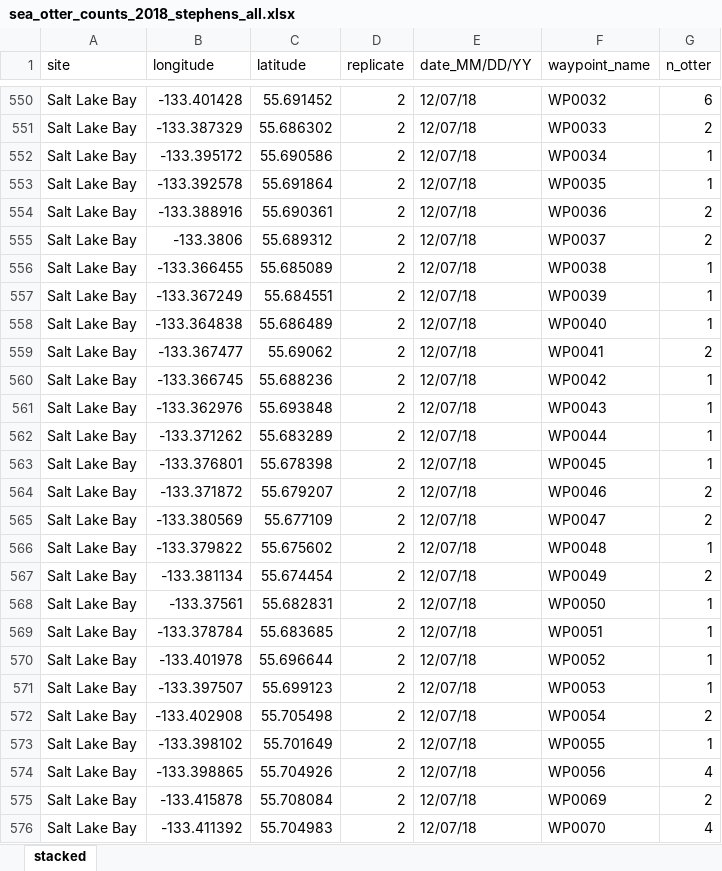
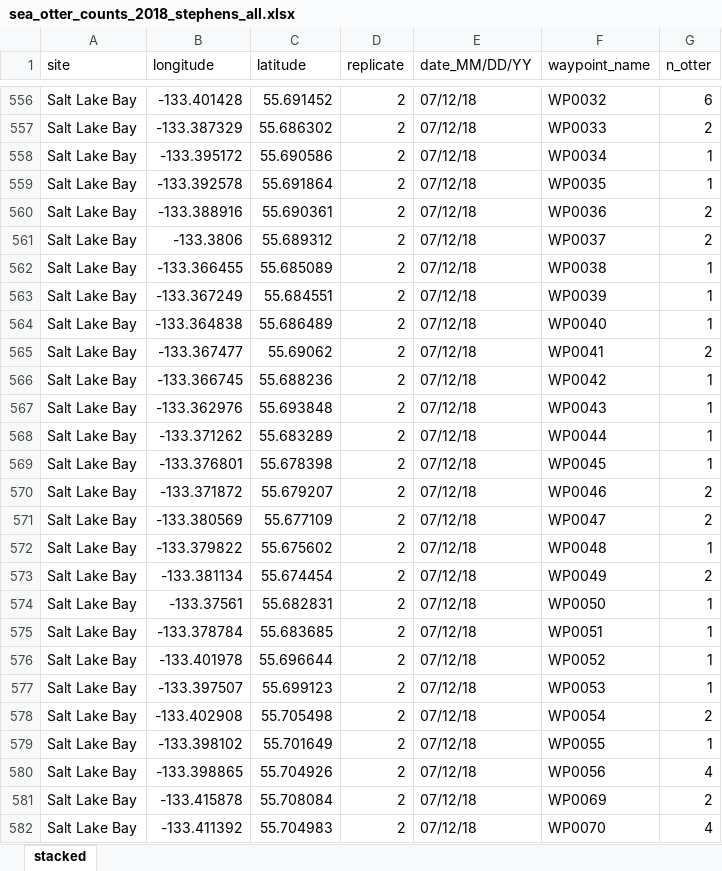
Before and after one commit to APECS-ak/APECS-master-repos, an Excel workbook: sea_otter_index_2018/sea_otter_counts_2018_stephens_all.xlsx, sheet stacked, drawn as a sheet; only a part is shown, gaps mark what is left out; values as stored, in another font and other column widths than the file's, no borders; addresses are those after the commit; the diff covers the shown part only; the diff names each change by its address in the sheet, - before the commit and + after, or states it on an @@ line.

```diff
--- a/sea_otter_index_2018/sea_otter_counts_2018_stephens_all.xlsx (sheet stacked)
+++ b/sea_otter_index_2018/sea_otter_counts_2018_stephens_all.xlsx (sheet stacked)
-E556:E582 (date_MM/DD/YY): 12/07/18
+E556:E582 (date_MM/DD/YY): 07/12/18
```
Also changed, not shown: 6 added rows and 239 edited cells elsewhere in this sheet, sea_otter_index_2018/sites_2018_stephens.xlsx, 11 other files.
